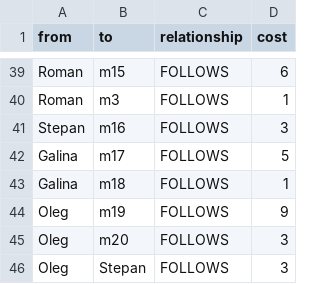
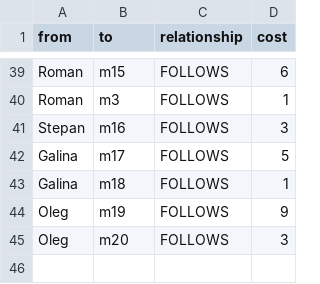
Before and after one commit to KseniaD2021/socialNetwork, a CSV file: person-relationships.csv, drawn as a sheet; only a part is shown, gaps mark what is left out.

Commit message:
Update person-relationships.csv

```diff
--- a/person-relationships.csv
+++ b/person-relationships.csv
@@ -45,2 +45 @@ from,to,relationship,cost
 "Oleg","m20","FOLLOWS","3"
-"Oleg","Stepan","FOLLOWS","3"
```
